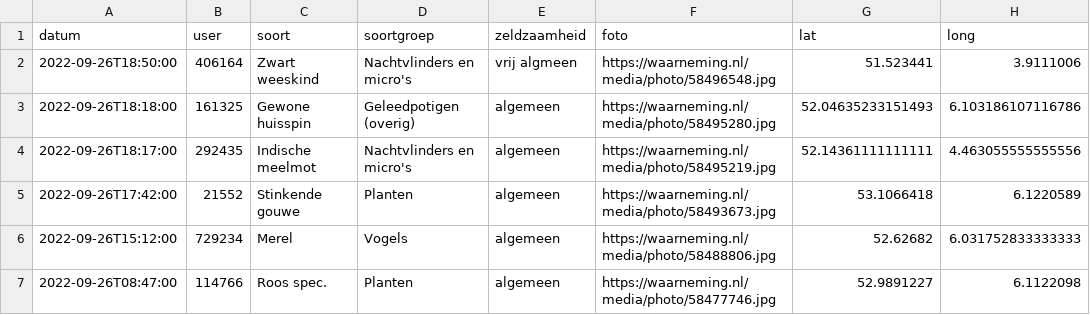
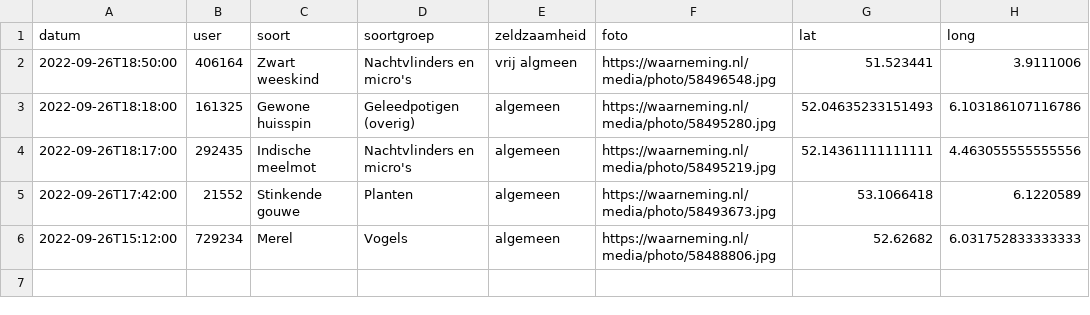
Before and after one commit to erikvangameren/dewildetuin, a CSV file: kaart.csv, drawn as a sheet; the diff names each change by its address in the sheet, - before the commit and + after, or states it on an @@ line.

```diff
--- a/kaart.csv
+++ b/kaart.csv
-row 7: 2022-09-26T08:47:00 | 114766 | Roos spec. | Planten | algemeen | https://waarneming.nl/media/photo/58477746.jpg | 52.9891227 | 6.1122098
```
